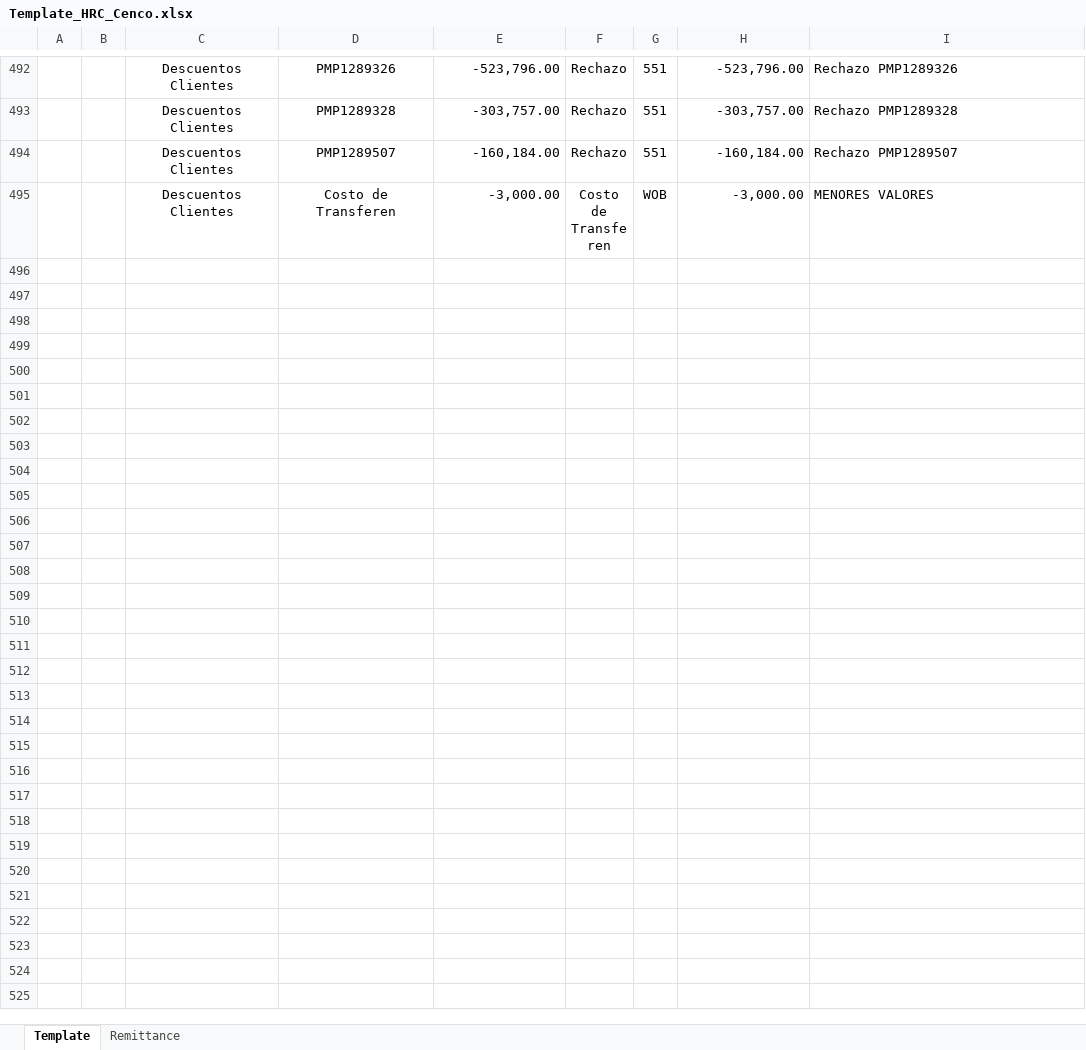
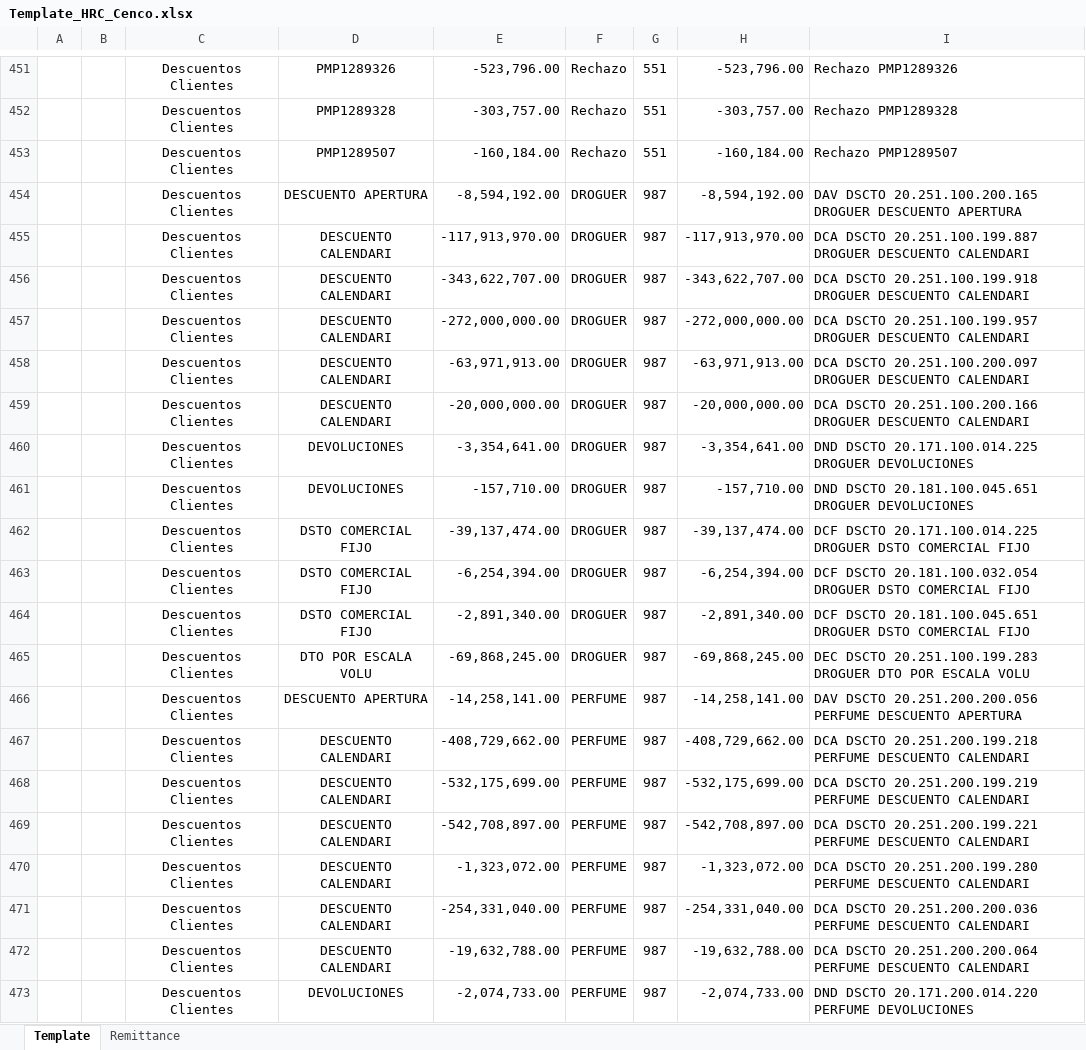
Before and after one commit to svbdatavision/Unilever_Collect_Digital, an Excel workbook: Pruebas/Archivos/Template/Colombia/Template_HRC_Cenco.xlsx, sheet Template, drawn as a sheet; only a part is shown, gaps mark what is left out; the shorter side is filled out with more unchanged rows; values as stored, in another font and other column widths than the file's, no borders; the diff covers the shown part only; the diff names each change by its address in the sheet, - before the commit and + after, or states it on an @@ line.

Commit message:
Ajuste en comentario Cenco, y otrden de template

```diff
--- a/Pruebas/Archivos/Template/Colombia/Template_HRC_Cenco.xlsx (sheet Template)
+++ b/Pruebas/Archivos/Template/Colombia/Template_HRC_Cenco.xlsx (sheet Template)
+row 454:  |  | Descuentos Clientes | DESCUENTO APERTURA | -8,594,192.00 | DROGUER | 987 | -8,594,192.00 | DAV DSCTO 20.251.100.200.165 DROGUER DESCUENTO APERTURA
+row 455:  |  | Descuentos Clientes | DESCUENTO CALENDARI | -117,913,970.00 | DROGUER | 987 | -117,913,970.00 | DCA DSCTO 20.251.100.199.887 DROGUER DESCUENTO CALENDARI
+row 456:  |  | Descuentos Clientes | DESCUENTO CALENDARI | -343,622,707.00 | DROGUER | 987 | -343,622,707.00 | DCA DSCTO 20.251.100.199.918 DROGUER DESCUENTO CALENDARI
+row 457:  |  | Descuentos Clientes | DESCUENTO CALENDARI | -272,000,000.00 | DROGUER | 987 | -272,000,000.00 | DCA DSCTO 20.251.100.199.957 DROGUER DESCUENTO CALENDARI
+row 458:  |  | Descuentos Clientes | DESCUENTO CALENDARI | -63,971,913.00 | DROGUER | 987 | -63,971,913.00 | DCA DSCTO 20.251.100.200.097 DROGUER DESCUENTO CALENDARI
+row 459:  |  | Descuentos Clientes | DESCUENTO CALENDARI | -20,000,000.00 | DROGUER | 987 | -20,000,000.00 | DCA DSCTO 20.251.100.200.166 DROGUER DESCUENTO CALENDARI
+row 460:  |  | Descuentos Clientes | DEVOLUCIONES | -3,354,641.00 | DROGUER | 987 | -3,354,641.00 | DND DSCTO 20.171.100.014.225 DROGUER DEVOLUCIONES
+row 461:  |  | Descuentos Clientes | DEVOLUCIONES | -157,710.00 | DROGUER | 987 | -157,710.00 | DND DSCTO 20.181.100.045.651 DROGUER DEVOLUCIONES
+row 462:  |  | Descuentos Clientes | DSTO COMERCIAL FIJO | -39,137,474.00 | DROGUER | 987 | -39,137,474.00 | DCF DSCTO 20.171.100.014.225 DROGUER DSTO COMERCIAL FIJO
+row 463:  |  | Descuentos Clientes | DSTO COMERCIAL FIJO | -6,254,394.00 | DROGUER | 987 | -6,254,394.00 | DCF DSCTO 20.181.100.032.054 DROGUER DSTO COMERCIAL FIJO
+row 464:  |  | Descuentos Clientes | DSTO COMERCIAL FIJO | -2,891,340.00 | DROGUER | 987 | -2,891,340.00 | DCF DSCTO 20.181.100.045.651 DROGUER DSTO COMERCIAL FIJO
+row 465:  |  | Descuentos Clientes | DTO POR ESCALA VOLU | -69,868,245.00 | DROGUER | 987 | -69,868,245.00 | DEC DSCTO 20.251.100.199.283 DROGUER DTO POR ESCALA VOLU
+row 466:  |  | Descuentos Clientes | DESCUENTO APERTURA | -14,258,141.00 | PERFUME | 987 | -14,258,141.00 | DAV DSCTO 20.251.200.200.056 PERFUME DESCUENTO APERTURA
+row 467:  |  | Descuentos Clientes | DESCUENTO CALENDARI | -408,729,662.00 | PERFUME | 987 | -408,729,662.00 | DCA DSCTO 20.251.200.199.218 PERFUME DESCUENTO CALENDARI
+row 468:  |  | Descuentos Clientes | DESCUENTO CALENDARI | -532,175,699.00 | PERFUME | 987 | -532,175,699.00 | DCA DSCTO 20.251.200.199.219 PERFUME DESCUENTO CALENDARI
+row 469:  |  | Descuentos Clientes | DESCUENTO CALENDARI | -542,708,897.00 | PERFUME | 987 | -542,708,897.00 | DCA DSCTO 20.251.200.199.221 PERFUME DESCUENTO CALENDARI
+row 470:  |  | Descuentos Clientes | DESCUENTO CALENDARI | -1,323,072.00 | PERFUME | 987 | -1,323,072.00 | DCA DSCTO 20.251.200.199.280 PERFUME DESCUENTO CALENDARI
+row 471:  |  | Descuentos Clientes | DESCUENTO CALENDARI | -254,331,040.00 | PERFUME | 987 | -254,331,040.00 | DCA DSCTO 20.251.200.200.036 PERFUME DESCUENTO CALENDARI
+row 472:  |  | Descuentos Clientes | DESCUENTO CALENDARI | -19,632,788.00 | PERFUME | 987 | -19,632,788.00 | DCA DSCTO 20.251.200.200.064 PERFUME DESCUENTO CALENDARI
+row 473:  |  | Descuentos Clientes | DEVOLUCIONES | -2,074,733.00 | PERFUME | 987 | -2,074,733.00 | DND DSCTO 20.171.200.014.220 PERFUME DEVOLUCIONES
```
Also changed, not shown: 18 added rows, 38 removed rows, 3 moved rows and 1 edited cell elsewhere in this sheet, 7 other files.
